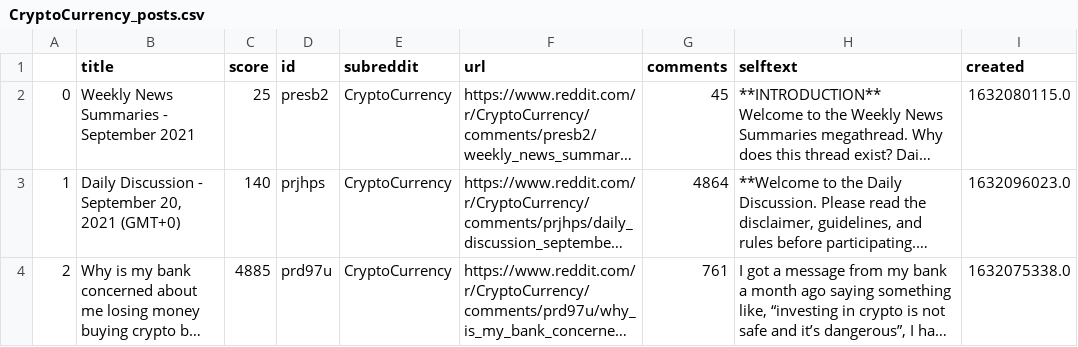
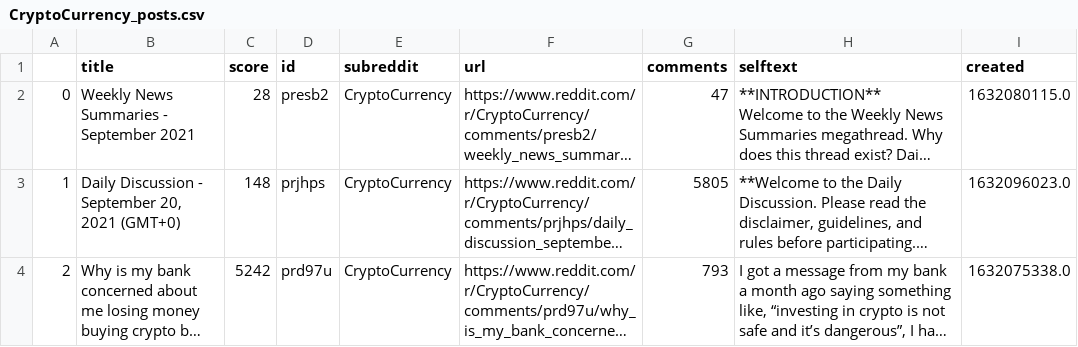
Before and after one commit to CMWolfe922/Sentiment_Analysis, a CSV file: data/CryptoCurrency_posts.csv, drawn as a sheet; only a part is shown; long unchanged cells end in …; the diff covers the shown part only; the diff names each change by its address in the sheet, - before the commit and + after, or states it on an @@ line.

Commit message:
Adding Data files
None of the comment files are correct. They are repeats of the post files. I need to figure out why and fix it.

```diff
--- a/data/CryptoCurrency_posts.csv
+++ b/data/CryptoCurrency_posts.csv
-C2 (score): 25
+C2 (score): 28
-G2 (comments): 45
+G2 (comments): 47
-C3 (score): 140
+C3 (score): 148
-G3 (comments): 4864
+G3 (comments): 5805
-C4 (score): 4885
+C4 (score): 5242
-G4 (comments): 761
+G4 (comments): 793
```
Also changed, not shown: 139 edited cells elsewhere in this file, 3 other files.
